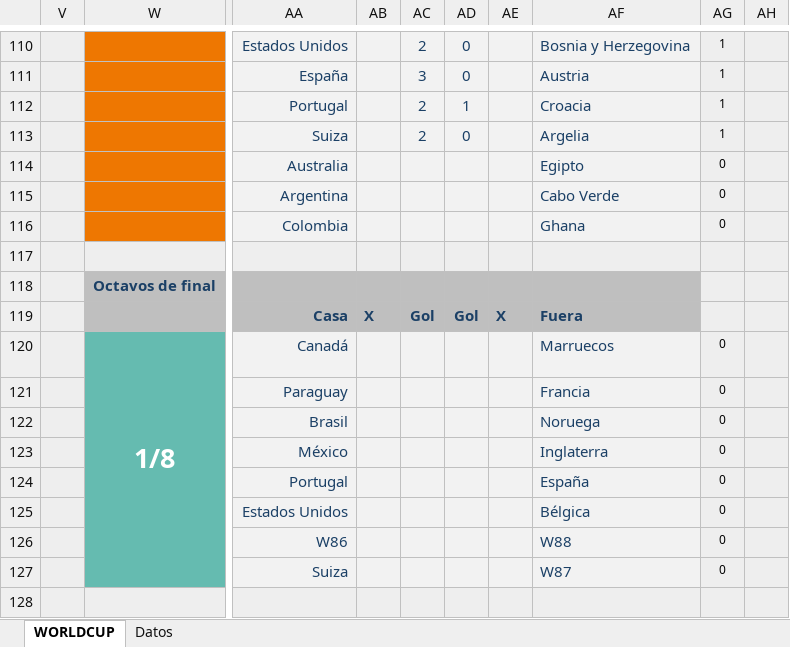
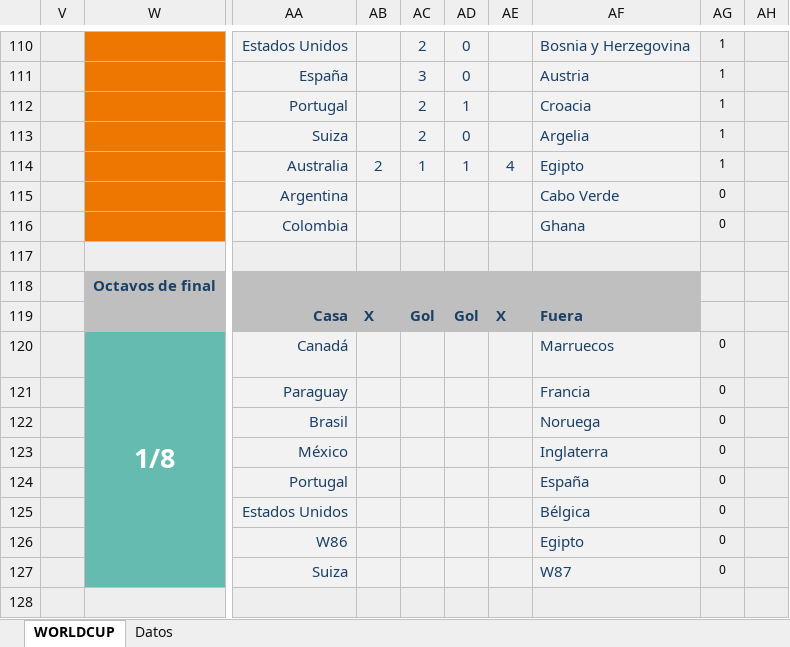
Before and after one commit to agay7/porra_mundial, an Excel workbook: data/maestro.xlsx, sheet WORLDCUP, drawn as a sheet; only a part is shown, gaps mark what is left out; values as stored, in another font and other column widths than the file's, no borders; conditional formats not drawn; the diff names each change by its address in the sheet, - before the commit and + after, or states it on an @@ line.

```diff
--- a/data/maestro.xlsx (sheet WORLDCUP)
+++ b/data/maestro.xlsx (sheet WORLDCUP)
-AB114: (empty)
+AB114: 2
-AC114: (empty)
+AC114: 1
-AD114: (empty)
+AD114: 1
-AE114: (empty)
+AE114: 4
-AG114: 0
+AG114: 1
-AF126: W88
+AF126: Egipto
```
Also changed, not shown: sheet Datos, hidden cells, clasificacion.xlsx, 1 other file.
